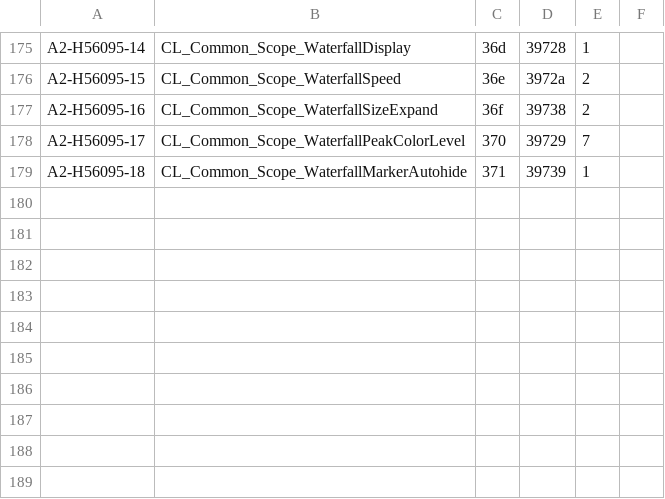
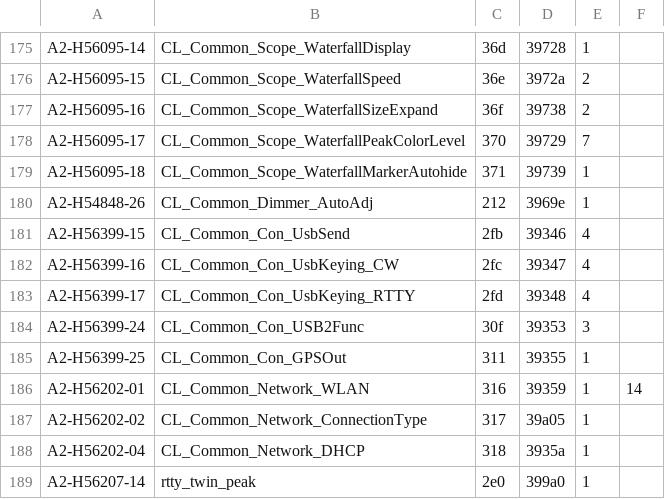
Before and after one commit to mi2428/cs705-rs, a TSV file: src/icf/settings.tsv, drawn as a sheet; only a part is shown, gaps mark what is left out.

Commit message:
feat(settings): implement selector effects and linked network editors

```diff
--- a/src/icf/settings.tsv
+++ b/src/icf/settings.tsv
@@ -179 +179,11 @@ A2-H56095-17	CL_Common_Scope_WaterfallPeakColorLevel	370	39729	7
 A2-H56095-18	CL_Common_Scope_WaterfallMarkerAutohide	371	39739	1
+A2-H54848-26	CL_Common_Dimmer_AutoAdj	212	3969e	1
+A2-H56399-15	CL_Common_Con_UsbSend	2fb	39346	4
+A2-H56399-16	CL_Common_Con_UsbKeying_CW	2fc	39347	4
+A2-H56399-17	CL_Common_Con_UsbKeying_RTTY	2fd	39348	4
+A2-H56399-24	CL_Common_Con_USB2Func	30f	39353	3
+A2-H56399-25	CL_Common_Con_GPSOut	311	39355	1
+A2-H56202-01	CL_Common_Network_WLAN	316	39359	1	14
+A2-H56202-02	CL_Common_Network_ConnectionType	317	39a05	1
+A2-H56202-04	CL_Common_Network_DHCP	318	3935a	1
+A2-H56207-14	rtty_twin_peak	2e0	399a0	1
```
Also changed, not shown: 2 other files.
